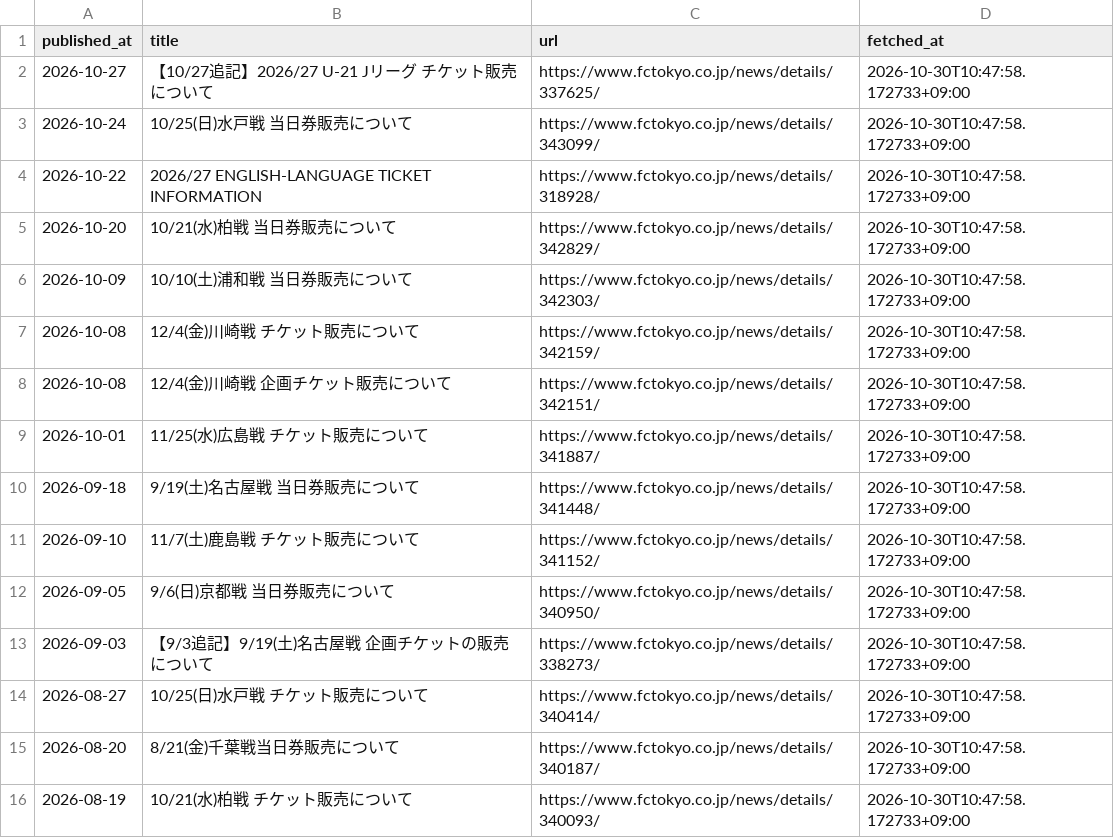
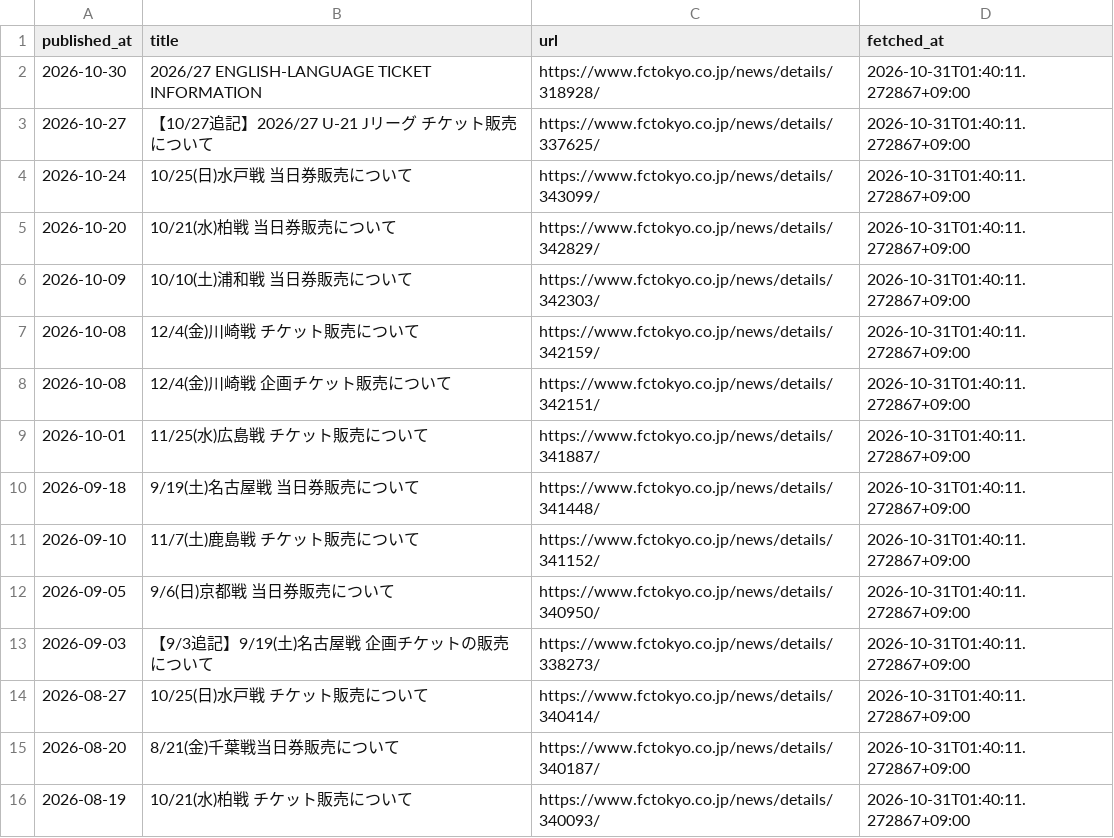
Before and after one commit to bizdocsupport/fctokyo-supporter-tools, a CSV file: data/ticket_news.csv, drawn as a sheet.

```diff
--- a/data/ticket_news.csv
+++ b/data/ticket_news.csv
@@ -1,16 +1,16 @@
 published_at,title,url,fetched_at
-2026-10-27,【10/27追記】2026/27 U-21 Jリーグ チケット販売について,https://www.fctokyo.co.jp/news/details/337625/,2026-10-30T10:47:58.172733+09:00
-2026-10-24,10/25(日)水戸戦 当日券販売について,https://www.fctokyo.co.jp/news/details/343099/,2026-10-30T10:47:58.172733+09:00
-2026-10-22,2026/27 ENGLISH-LANGUAGE TICKET INFORMATION,https://www.fctokyo.co.jp/news/details/318928/,2026-10-30T10:47:58.172733+09:00
-2026-10-20,10/21(水)柏戦 当日券販売について,https://www.fctokyo.co.jp/news/details/342829/,2026-10-30T10:47:58.172733+09:00
-2026-10-09,10/10(土)浦和戦 当日券販売について,https://www.fctokyo.co.jp/news/details/342303/,2026-10-30T10:47:58.172733+09:00
-2026-10-08,12/4(金)川崎戦 チケット販売について,https://www.fctokyo.co.jp/news/details/342159/,2026-10-30T10:47:58.172733+09:00
-2026-10-08,12/4(金)川崎戦 企画チケット販売について,https://www.fctokyo.co.jp/news/details/342151/,2026-10-30T10:47:58.172733+09:00
-2026-10-01,11/25(水)広島戦 チケット販売について,https://www.fctokyo.co.jp/news/details/341887/,2026-10-30T10:47:58.172733+09:00
-2026-09-18,9/19(土)名古屋戦 当日券販売について,https://www.fctokyo.co.jp/news/details/341448/,2026-10-30T10:47:58.172733+09:00
-2026-09-10,11/7(土)鹿島戦 チケット販売について,https://www.fctokyo.co.jp/news/details/341152/,2026-10-30T10:47:58.172733+09:00
-2026-09-05,9/6(日)京都戦 当日券販売について,https://www.fctokyo.co.jp/news/details/340950/,2026-10-30T10:47:58.172733+09:00
-2026-09-03,【9/3追記】9/19(土)名古屋戦 企画チケットの販売について,https://www.fctokyo.co.jp/news/details/338273/,2026-10-30T10:47:58.172733+09:00
-2026-08-27,10/25(日)水戸戦 チケット販売について,https://www.fctokyo.co.jp/news/details/340414/,2026-10-30T10:47:58.172733+09:00
-2026-08-20,8/21(金)千葉戦当日券販売について,https://www.fctokyo.co.jp/news/details/340187/,2026-10-30T10:47:58.172733+09:00
-2026-08-19,10/21(水)柏戦 チケット販売について,https://www.fctokyo.co.jp/news/details/340093/,2026-10-30T10:47:58.172733+09:00
+2026-10-30,2026/27 ENGLISH-LANGUAGE TICKET INFORMATION,https://www.fctokyo.co.jp/news/details/318928/,2026-10-31T01:40:11.272867+09:00
+2026-10-27,【10/27追記】2026/27 U-21 Jリーグ チケット販売について,https://www.fctokyo.co.jp/news/details/337625/,2026-10-31T01:40:11.272867+09:00
+2026-10-24,10/25(日)水戸戦 当日券販売について,https://www.fctokyo.co.jp/news/details/343099/,2026-10-31T01:40:11.272867+09:00
+2026-10-20,10/21(水)柏戦 当日券販売について,https://www.fctokyo.co.jp/news/details/342829/,2026-10-31T01:40:11.272867+09:00
+2026-10-09,10/10(土)浦和戦 当日券販売について,https://www.fctokyo.co.jp/news/details/342303/,2026-10-31T01:40:11.272867+09:00
+2026-10-08,12/4(金)川崎戦 チケット販売について,https://www.fctokyo.co.jp/news/details/342159/,2026-10-31T01:40:11.272867+09:00
+2026-10-08,12/4(金)川崎戦 企画チケット販売について,https://www.fctokyo.co.jp/news/details/342151/,2026-10-31T01:40:11.272867+09:00
+2026-10-01,11/25(水)広島戦 チケット販売について,https://www.fctokyo.co.jp/news/details/341887/,2026-10-31T01:40:11.272867+09:00
+2026-09-18,9/19(土)名古屋戦 当日券販売について,https://www.fctokyo.co.jp/news/details/341448/,2026-10-31T01:40:11.272867+09:00
+2026-09-10,11/7(土)鹿島戦 チケット販売について,https://www.fctokyo.co.jp/news/details/341152/,2026-10-31T01:40:11.272867+09:00
+2026-09-05,9/6(日)京都戦 当日券販売について,https://www.fctokyo.co.jp/news/details/340950/,2026-10-31T01:40:11.272867+09:00
+2026-09-03,【9/3追記】9/19(土)名古屋戦 企画チケットの販売について,https://www.fctokyo.co.jp/news/details/338273/,2026-10-31T01:40:11.272867+09:00
+2026-08-27,10/25(日)水戸戦 チケット販売について,https://www.fctokyo.co.jp/news/details/340414/,2026-10-31T01:40:11.272867+09:00
+2026-08-20,8/21(金)千葉戦当日券販売について,https://www.fctokyo.co.jp/news/details/340187/,2026-10-31T01:40:11.272867+09:00
+2026-08-19,10/21(水)柏戦 チケット販売について,https://www.fctokyo.co.jp/news/details/340093/,2026-10-31T01:40:11.272867+09:00
```
Also changed, not shown: data/matches.csv, 3 other files.
